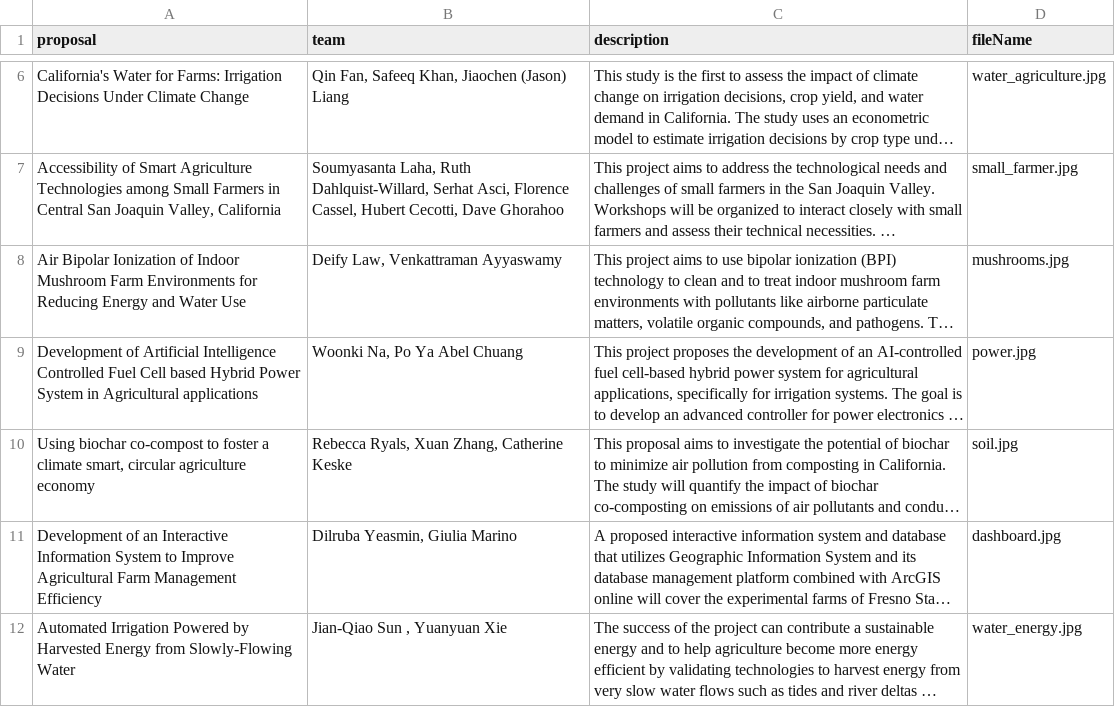
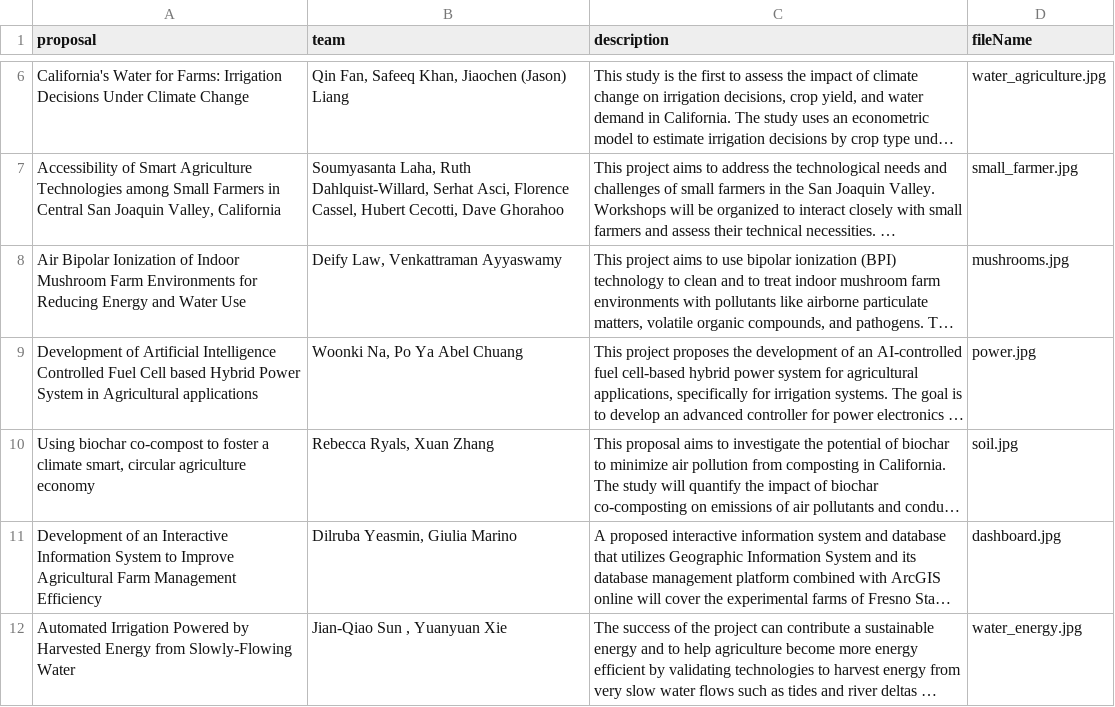
Before and after one commit to citris-ucmerced/F3, a CSV file: src/assets/sheets/challengeGrants.csv, drawn as a sheet; only a part is shown, gaps mark what is left out; long unchanged cells end in …; the diff names each change by its address in the sheet, - before the commit and + after, or states it on an @@ line.

```diff
--- a/src/assets/sheets/challengeGrants.csv
+++ b/src/assets/sheets/challengeGrants.csv
-B10 (team): Rebecca Ryals, Xuan Zhang, Catherine Keske
+B10 (team): Rebecca Ryals, Xuan Zhang
```
Also changed, not shown: src/assets/sheets/events.csv, src/assets/sheets/news.csv, 13 other files.
